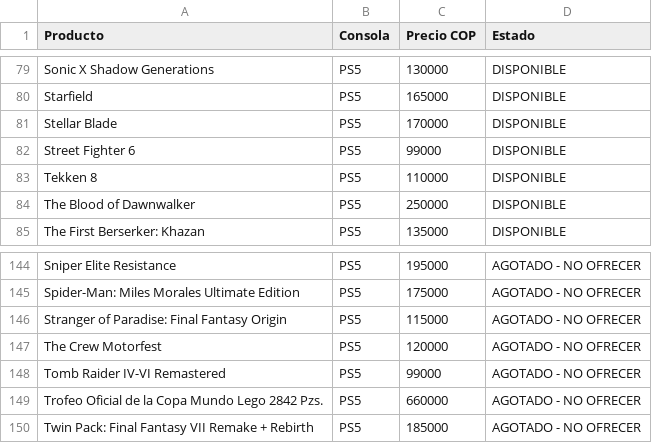
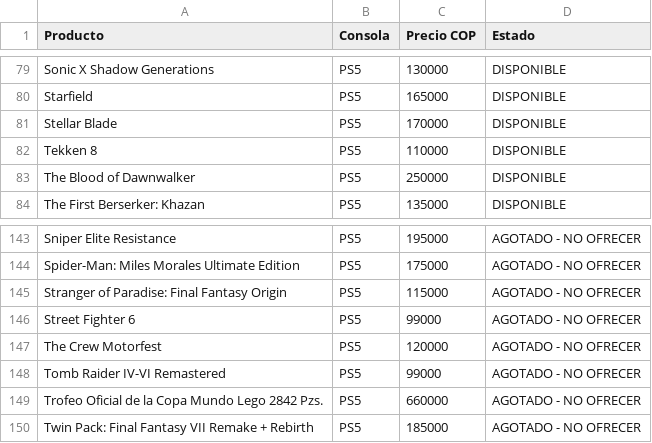
Before and after one commit to pipegamess/Pipe-Games, a CSV file: stock/stock.csv, drawn as a sheet; only a part is shown, gaps mark what is left out.

```diff
--- a/stock/stock.csv
+++ b/stock/stock.csv
@@ -81,3 +81,2 @@ Starfield,PS5,165000,DISPONIBLE
 Stellar Blade,PS5,170000,DISPONIBLE
-Street Fighter 6,PS5,99000,DISPONIBLE
 Tekken 8,PS5,110000,DISPONIBLE
@@ -146,2 +145,3 @@ Spider-Man: Miles Morales Ultimate Edition,PS5,175000,AGOTADO - NO OFRECER
 Stranger of Paradise: Final Fantasy Origin,PS5,115000,AGOTADO - NO OFRECER
+Street Fighter 6,PS5,99000,AGOTADO - NO OFRECER
 The Crew Motorfest,PS5,120000,AGOTADO - NO OFRECER
```
Also changed, not shown: catalogo-meta.csv, 3 other files.
